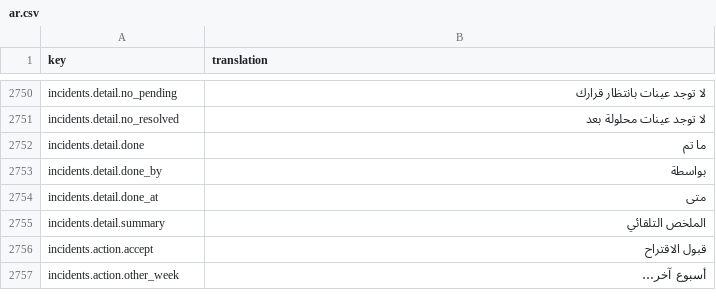
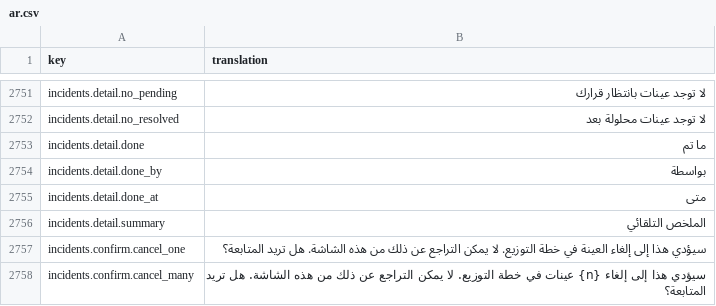
Before and after one commit to IgnacioFernandezSoriano/ONEMS, a CSV file: public/locales/ar.csv, drawn as a sheet; only a part is shown, gaps mark what is left out; the shorter side is filled out with more unchanged rows; the diff covers the shown part only; the diff names each change by its address in the sheet, - before the commit and + after, or states it on an @@ line.

```diff
--- a/public/locales/ar.csv
+++ b/public/locales/ar.csv
+row 2757: incidents.confirm.cancel_one | سيؤدي هذا إلى إلغاء العينة في خطة التوزيع. لا يمكن التراجع عن ذلك من هذه الشاشة. هل تريد المتابعة؟
+row 2758: incidents.confirm.cancel_many | سيؤدي هذا إلى إلغاء {n} عينات في خطة التوزيع. لا يمكن التراجع عن ذلك من هذه الشاشة. هل تريد المتابعة؟
```
Also changed, not shown: 4 added rows elsewhere in this file, public/locales/en.csv, public/locales/es.csv, 4 other files.
